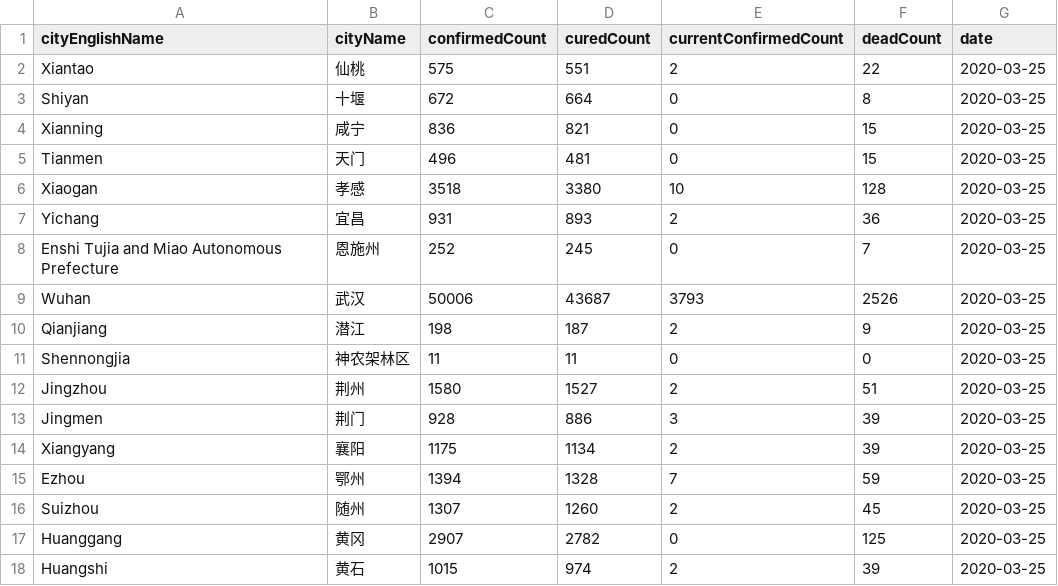
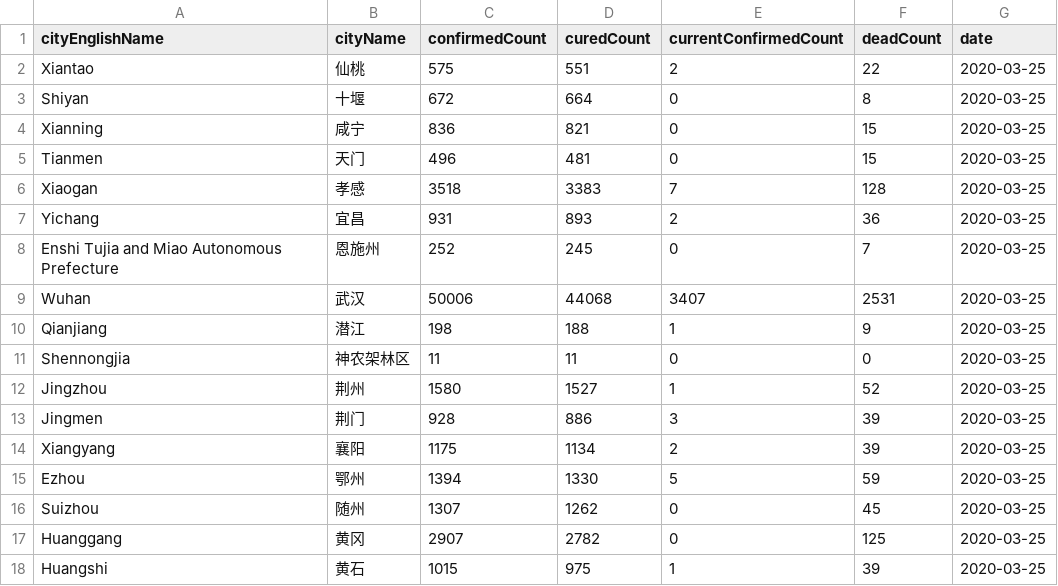
Before and after one commit to cissieAB/2019-nCoV-Hubei, a CSV file: csv_data/hubei_2020_03_25.csv, drawn as a sheet.

Commit message:
auto update: 2020_03_25

```diff
--- a/csv_data/hubei_2020_03_25.csv
+++ b/csv_data/hubei_2020_03_25.csv
@@ -5,14 +5,14 @@ Xianning,咸宁,836,821,0,15,2020-03-25
 Tianmen,天门,496,481,0,15,2020-03-25
-Xiaogan,孝感,3518,3380,10,128,2020-03-25
+Xiaogan,孝感,3518,3383,7,128,2020-03-25
 Yichang,宜昌,931,893,2,36,2020-03-25
 Enshi Tujia and Miao Autonomous Prefecture,恩施州,252,245,0,7,2020-03-25
-Wuhan,武汉,50006,43687,3793,2526,2020-03-25
-Qianjiang,潜江,198,187,2,9,2020-03-25
+Wuhan,武汉,50006,44068,3407,2531,2020-03-25
+Qianjiang,潜江,198,188,1,9,2020-03-25
 Shennongjia,神农架林区,11,11,0,0,2020-03-25
-Jingzhou,荆州,1580,1527,2,51,2020-03-25
+Jingzhou,荆州,1580,1527,1,52,2020-03-25
 Jingmen,荆门,928,886,3,39,2020-03-25
 Xiangyang,襄阳,1175,1134,2,39,2020-03-25
-Ezhou,鄂州,1394,1328,7,59,2020-03-25
-Suizhou,随州,1307,1260,2,45,2020-03-25
+Ezhou,鄂州,1394,1330,5,59,2020-03-25
+Suizhou,随州,1307,1262,0,45,2020-03-25
 Huanggang,黄冈,2907,2782,0,125,2020-03-25
-Huangshi,黄石,1015,974,2,39,2020-03-25
+Huangshi,黄石,1015,975,1,39,2020-03-25
```
